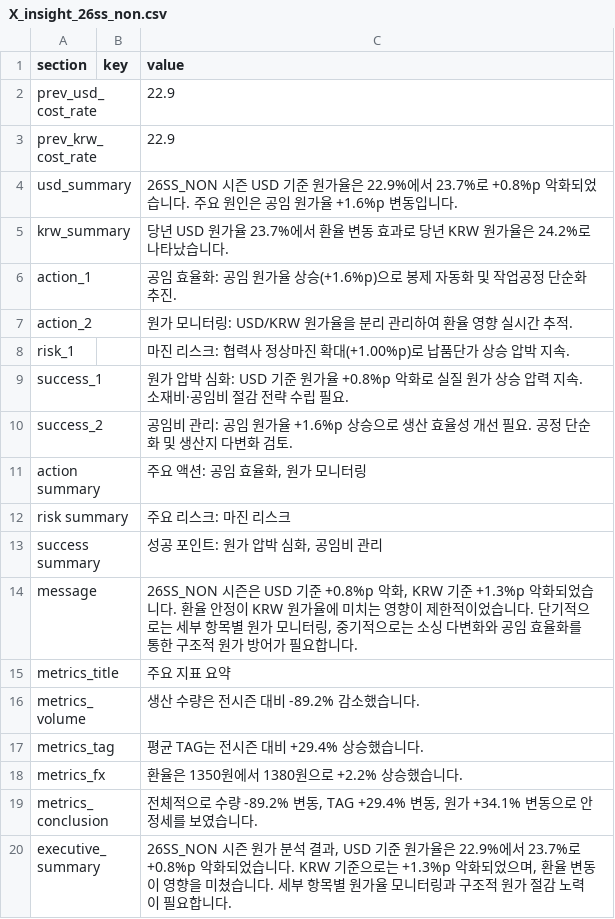
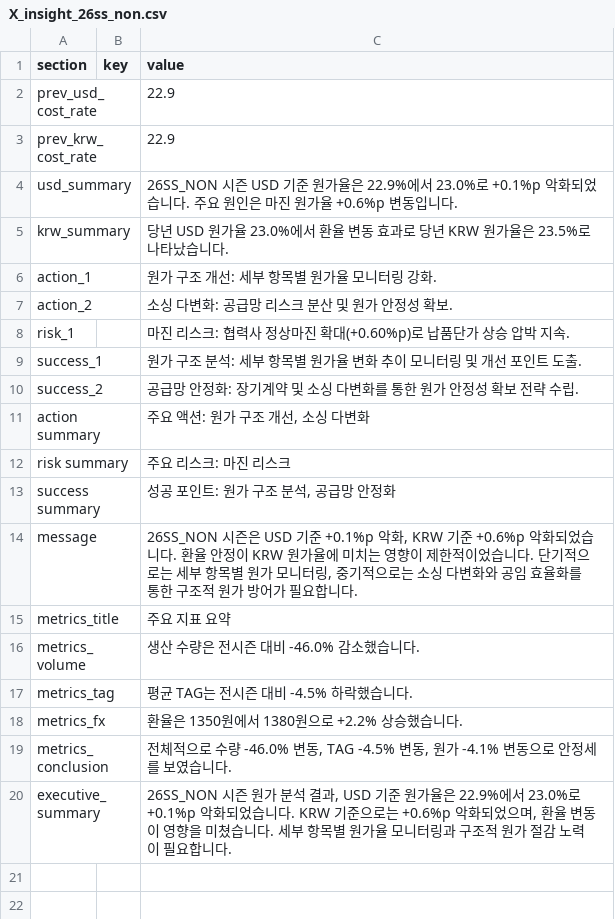
Before and after one commit to jeehye1220/cost-dashboard, a CSV file: public/COST RAW/26SS/X_insight_26ss_non.csv, drawn as a sheet.

```diff
--- a/public/COST RAW/26SS/X_insight_26ss_non.csv
+++ b/public/COST RAW/26SS/X_insight_26ss_non.csv
@@ -3,18 +3,18 @@ prev_usd_cost_rate,,22.9
 prev_krw_cost_rate,,22.9
-usd_summary,,26SS_NON 시즌 USD 기준 원가율은 22.9%에서 23.7%로 +0.8%p 악화되었습니다. 주요 원인은 공임 원가율 +1.6%p 변동입니다.
-krw_summary,,당년 USD 원가율 23.7%에서 환율 변동 효과로 당년 KRW 원가율은 24.2%로 나타났습니다.
-action_1,,공임 효율화: 공임 원가율 상승(+1.6%p)으로 봉제 자동화 및 작업공정 단순화 추진.
-action_2,,원가 모니터링: USD/KRW 원가율을 분리 관리하여 환율 영향 실시간 추적.
-risk_1,,마진 리스크: 협력사 정상마진 확대(+1.00%p)로 납품단가 상승 압박 지속.
-success_1,,원가 압박 심화: USD 기준 원가율 +0.8%p 악화로 실질 원가 상승 압력 지속. 소재비·공임비 절감 전략 수립 필요.
-success_2,,공임비 관리: 공임 원가율 +1.6%p 상승으로 생산 효율성 개선 필요. 공정 단순화 및 생산지 다변화 검토.
-action summary,,"주요 액션: 공임 효율화, 원가 모니터링"
+usd_summary,,26SS_NON 시즌 USD 기준 원가율은 22.9%에서 23.0%로 +0.1%p 악화되었습니다. 주요 원인은 마진 원가율 +0.6%p 변동입니다.
+krw_summary,,당년 USD 원가율 23.0%에서 환율 변동 효과로 당년 KRW 원가율은 23.5%로 나타났습니다.
+action_1,,원가 구조 개선: 세부 항목별 원가율 모니터링 강화.
+action_2,,소싱 다변화: 공급망 리스크 분산 및 원가 안정성 확보.
+risk_1,,마진 리스크: 협력사 정상마진 확대(+0.60%p)로 납품단가 상승 압박 지속.
+success_1,,원가 구조 분석: 세부 항목별 원가율 변화 추이 모니터링 및 개선 포인트 도출.
+success_2,,공급망 안정화: 장기계약 및 소싱 다변화를 통한 원가 안정성 확보 전략 수립.
+action summary,,"주요 액션: 원가 구조 개선, 소싱 다변화"
 risk summary,,주요 리스크: 마진 리스크
-success summary,,"성공 포인트: 원가 압박 심화, 공임비 관리"
-message,,"26SS_NON 시즌은 USD 기준 +0.8%p 악화, KRW 기준 +1.3%p 악화되었습니다. 환율 안정이 KRW 원가율에 미치는 영향이 제한적이었습니다. 단기적으로는 세부 항목별 원가 모니터링, 중기적으로는 소싱 다변화와 공임 효율화를 통한 구조적 원가 방어가 필요합니다."
+success summary,,"성공 포인트: 원가 구조 분석, 공급망 안정화"
+message,,"26SS_NON 시즌은 USD 기준 +0.1%p 악화, KRW 기준 +0.6%p 악화되었습니다. 환율 안정이 KRW 원가율에 미치는 영향이 제한적이었습니다. 단기적으로는 세부 항목별 원가 모니터링, 중기적으로는 소싱 다변화와 공임 효율화를 통한 구조적 원가 방어가 필요합니다."
 metrics_title,,주요 지표 요약
-metrics_volume,,생산 수량은 전시즌 대비 -89.2% 감소했습니다.
-metrics_tag,,평균 TAG는 전시즌 대비 +29.4% 상승했습니다.
+metrics_volume,,생산 수량은 전시즌 대비 -46.0% 감소했습니다.
+metrics_tag,,평균 TAG는 전시즌 대비 -4.5% 하락했습니다.
 metrics_fx,,환율은 1350원에서 1380원으로 +2.2% 상승했습니다.
-metrics_conclusion,,"전체적으로 수량 -89.2% 변동, TAG +29.4% 변동, 원가 +34.1% 변동으로 안정세를 보였습니다."
-executive_summary,,"26SS_NON 시즌 원가 분석 결과, USD 기준 원가율은 22.9%에서 23.7%로 +0.8%p 악화되었습니다. KRW 기준으로는 +1.3%p 악화되었으며, 환율 변동이 영향을 미쳤습니다. 세부 항목별 원가율 모니터링과 구조적 원가 절감 노력이 필요합니다."
+metrics_conclusion,,"전체적으로 수량 -46.0% 변동, TAG -4.5% 변동, 원가 -4.1% 변동으로 안정세를 보였습니다."
+executive_summary,,"26SS_NON 시즌 원가 분석 결과, USD 기준 원가율은 22.9%에서 23.0%로 +0.1%p 악화되었습니다. KRW 기준으로는 +0.6%p 악화되었으며, 환율 변동이 영향을 미쳤습니다. 세부 항목별 원가율 모니터링과 구조적 원가 절감 노력이 필요합니다."
```
Also changed, not shown: public/COST RAW/26SS/I_insight_26ss_non.csv, public/COST RAW/26SS/M_insight_26ss_non.csv, 6 other files.
